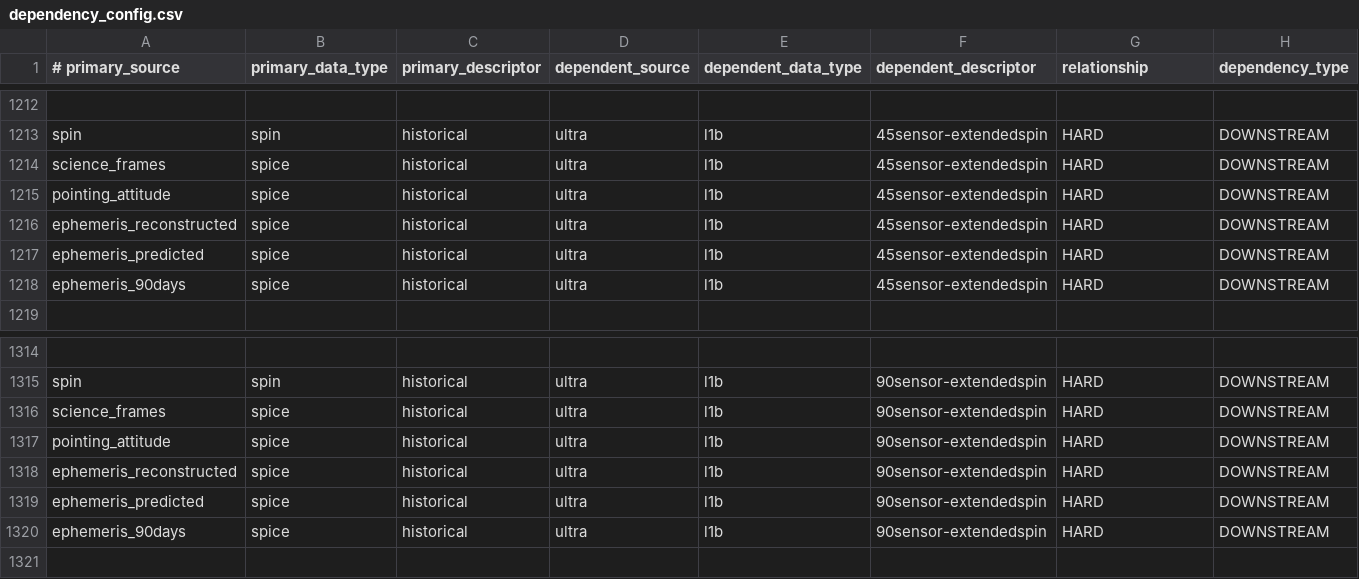
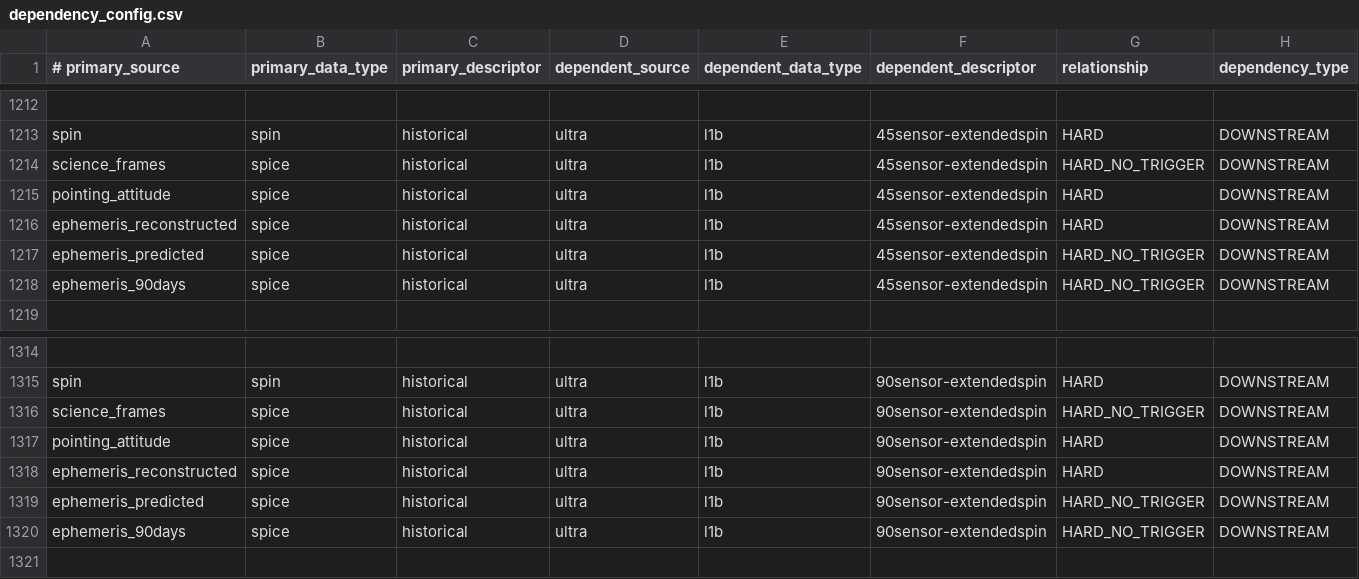
Before and after one commit to IMAP-Science-Operations-Center/sds-data-manager, a CSV file: sds_data_manager/lambda_code/SDSCode/pipeline_lambdas/dependency_config.csv, drawn as a sheet; only a part is shown, gaps mark what is left out; the diff names each change by its address in the sheet, - before the commit and + after, or states it on an @@ line.

Commit message:
fix relationships

```diff
--- a/sds_data_manager/lambda_code/SDSCode/pipeline_lambdas/dependency_config.csv
+++ b/sds_data_manager/lambda_code/SDSCode/pipeline_lambdas/dependency_config.csv
-G1214 (relationship): HARD
+G1214 (relationship): HARD_NO_TRIGGER
-G1217:G1218 (relationship): HARD
+G1217:G1218 (relationship): HARD_NO_TRIGGER
-G1316 (relationship): HARD
+G1316 (relationship): HARD_NO_TRIGGER
-G1319:G1320 (relationship): HARD
+G1319:G1320 (relationship): HARD_NO_TRIGGER
```
